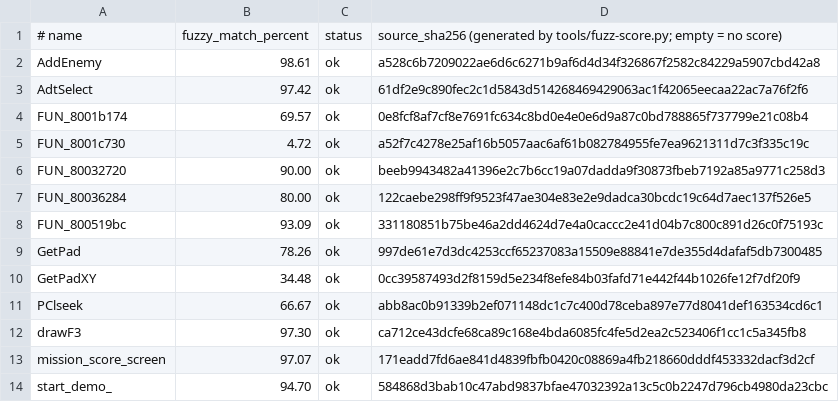
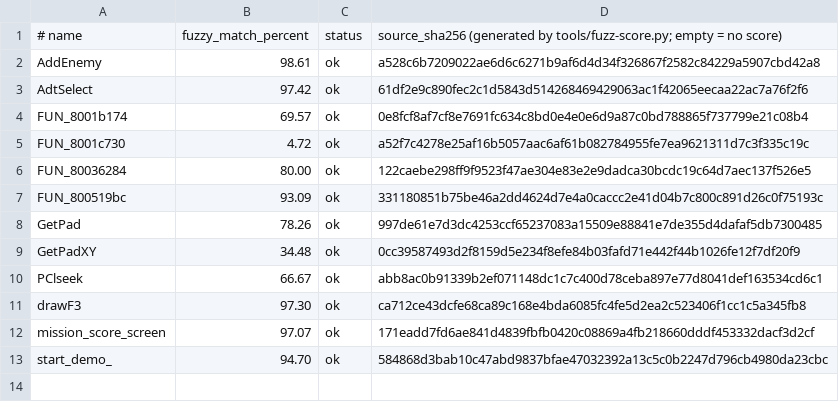
Before and after one commit to pj7778/tenchu-decomp, a TSV file: config/fuzzy.main.exe.tsv, drawn as a sheet; the diff names each change by its address in the sheet, - before the commit and + after, or states it on an @@ line.

```diff
--- a/config/fuzzy.main.exe.tsv
+++ b/config/fuzzy.main.exe.tsv
-row 6: FUN_80032720 | 90.00 | ok | beeb9943482a41396e2c7b6cc19a07dadda9f30873fbeb7192a85a9771c258d3
```
Also changed, not shown: 3 other files.
